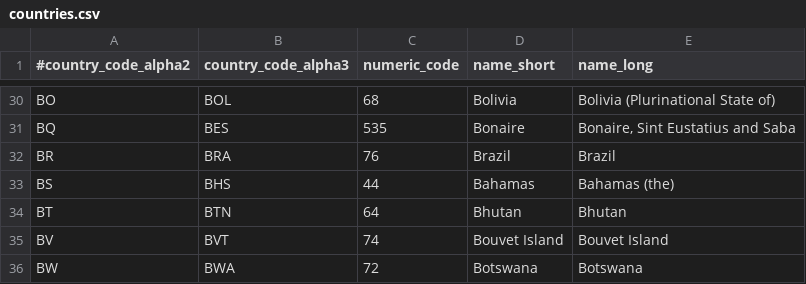
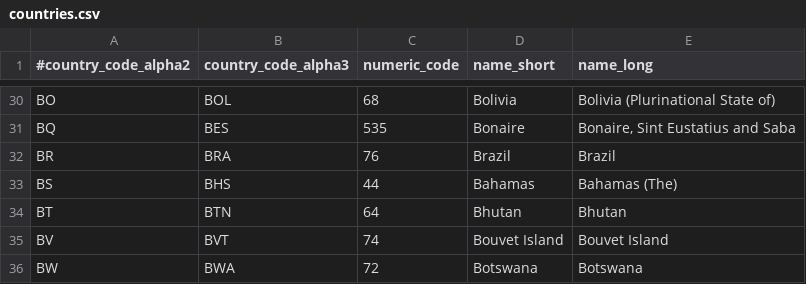
Before and after one commit to ipregistry/iso3166, a CSV file: countries.csv, drawn as a sheet; only a part is shown, gaps mark what is left out.

```diff
--- a/countries.csv
+++ b/countries.csv
@@ -32,3 +32,3 @@ BQ,BES,535,Bonaire,"Bonaire, Sint Eustatius and Saba"
 BR,BRA,76,Brazil,Brazil
-BS,BHS,44,Bahamas,Bahamas (the)
+BS,BHS,44,Bahamas,Bahamas (The)
 BT,BTN,64,Bhutan,Bhutan
```
Also changed, not shown: administrative-languages.csv, countries-sovereignty.csv.
